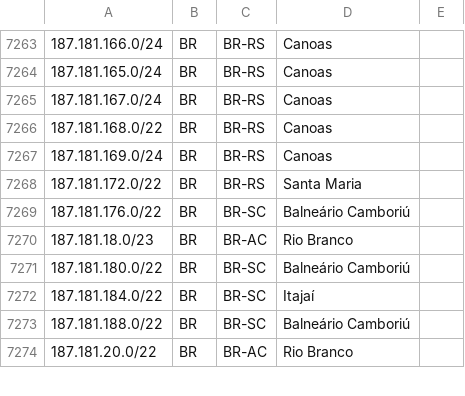
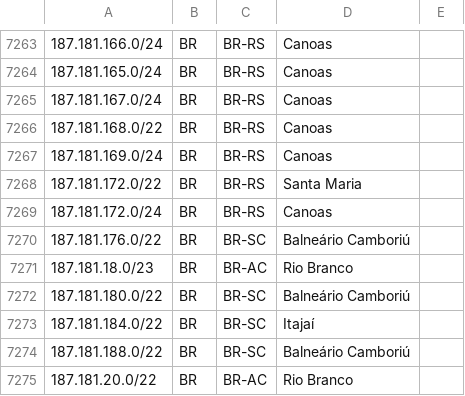
Before and after one commit to rtanajura/geofeed, a CSV file: geofeed.csv, drawn as a sheet; only a part is shown, gaps mark what is left out; the diff names each change by its address in the sheet, - before the commit and + after, or states it on an @@ line.

Commit message:
Update IPv4 Addresses 20260914

```diff
--- a/geofeed.csv
+++ b/geofeed.csv
+row 7269: 187.181.172.0/24 | BR | BR-RS | Canoas
```
